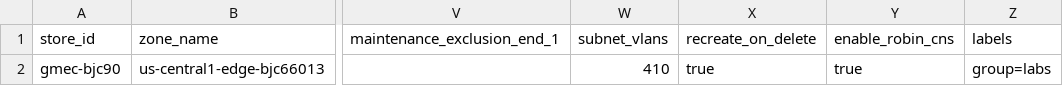
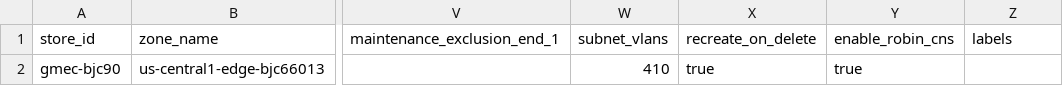
Before and after one commit to weiwang118/automated-cluster-provisioner, a CSV file: wei-source-of-truth.csv, drawn as a sheet; only a part is shown, gaps mark what is left out; the diff names each change by its address in the sheet, - before the commit and + after, or states it on an @@ line.

Commit message:
Update wei-source-of-truth.csv

```diff
--- a/wei-source-of-truth.csv
+++ b/wei-source-of-truth.csv
-Z2 (labels): group=labs
+Z2 (labels): (empty)
```
